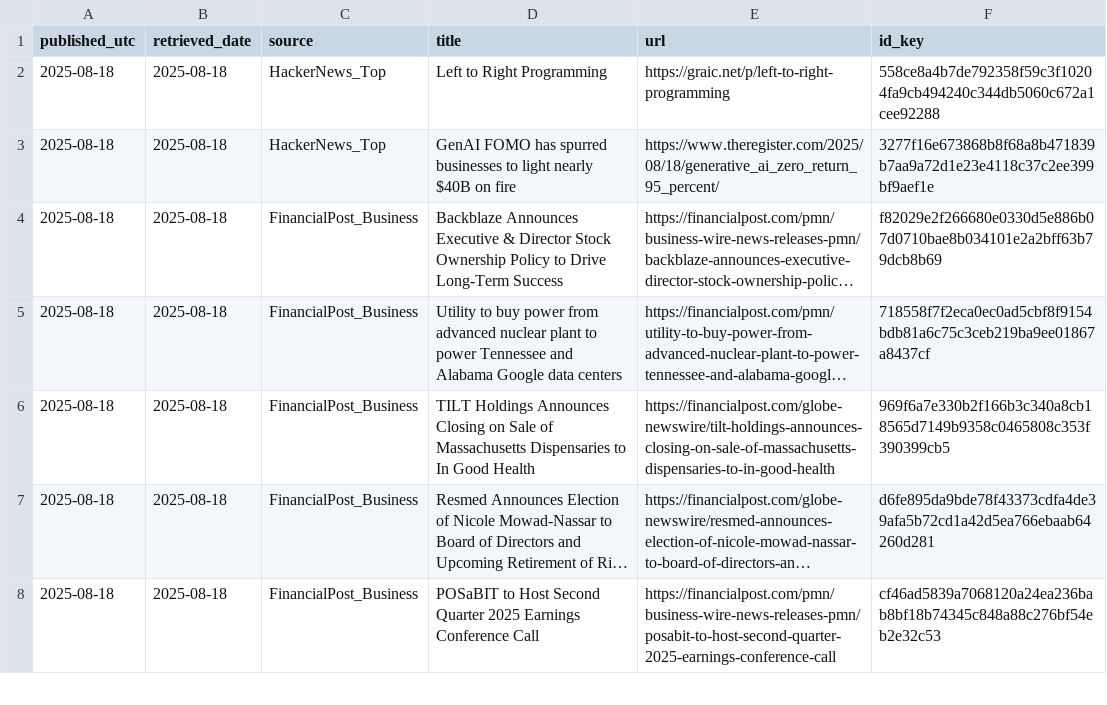
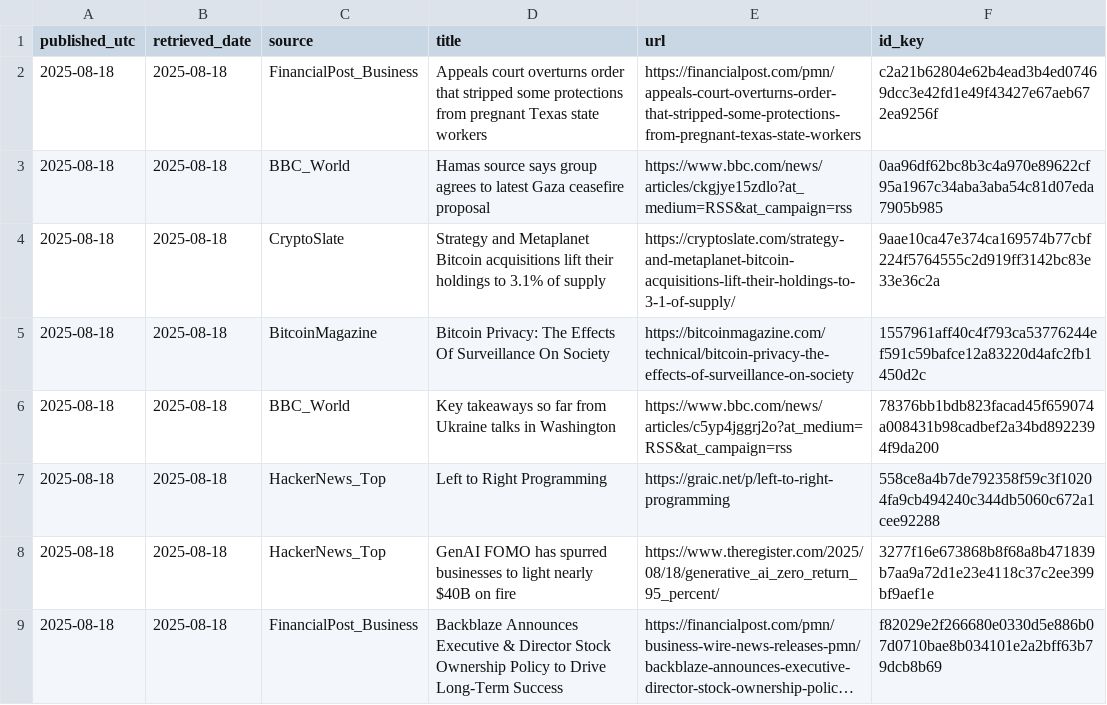
Before and after one commit to O0111lqczeadxws/rss-scanner, a CSV file: docs/articles.csv, drawn as a sheet; only a part is shown; the shorter side is filled out with more unchanged rows; long unchanged cells end in ….

```diff
--- a/docs/articles.csv
+++ b/docs/articles.csv
@@ -1,2 +1,7 @@
 "published_utc","retrieved_date","source","title","url","id_key"
+"2025-08-18","2025-08-18","FinancialPost_Business","Appeals court overturns order that stripped some protections from pregnant Texas state workers","https://financialpost.com/pmn/appeals-court-overturns-order-that-stripped-some-protections-from-pregnant-texas-state-workers","c2a21b62804e62b4ead3b4ed07469dcc3e42fd1e49f43427e67aeb672ea9256f"
+"2025-08-18","2025-08-18","BBC_World","Hamas source says group agrees to latest Gaza ceasefire proposal","https://www.bbc.com/news/articles/ckgjye15zdlo?at_medium=RSS&at_campaign=rss","0aa96df62bc8b3c4a970e89622cf95a1967c34aba3aba54c81d07eda7905b985"
+"2025-08-18","2025-08-18","CryptoSlate","Strategy and Metaplanet Bitcoin acquisitions lift their holdings to 3.1% of supply","https://cryptoslate.com/strategy-and-metaplanet-bitcoin-acquisitions-lift-their-holdings-to-3-1-of-supply/","9aae10ca47e374ca169574b77cbf224f5764555c2d919ff3142bc83e33e36c2a"
+"2025-08-18","2025-08-18","BitcoinMagazine","Bitcoin Privacy: The Effects Of Surveillance On Society","https://bitcoinmagazine.com/technical/bitcoin-privacy-the-effects-of-surveillance-on-society","1557961aff40c4f793ca53776244ef591c59bafce12a83220d4afc2fb1450d2c"
+"2025-08-18","2025-08-18","BBC_World","Key takeaways so far from Ukraine talks in Washington","https://www.bbc.com/news/articles/c5yp4jggrj2o?at_medium=RSS&at_campaign=rss","78376bb1bdb823facad45f659074a008431b98cadbef2a34bd8922394f9da200"
 "2025-08-18","2025-08-18","HackerNews_Top","Left to Right Programming","https://graic.net/p/left-to-right-programming","558ce8a4b7de792358f59c3f10204fa9cb494240c344db5060c672a1cee92288"
```
Also changed, not shown: 5 other files.
